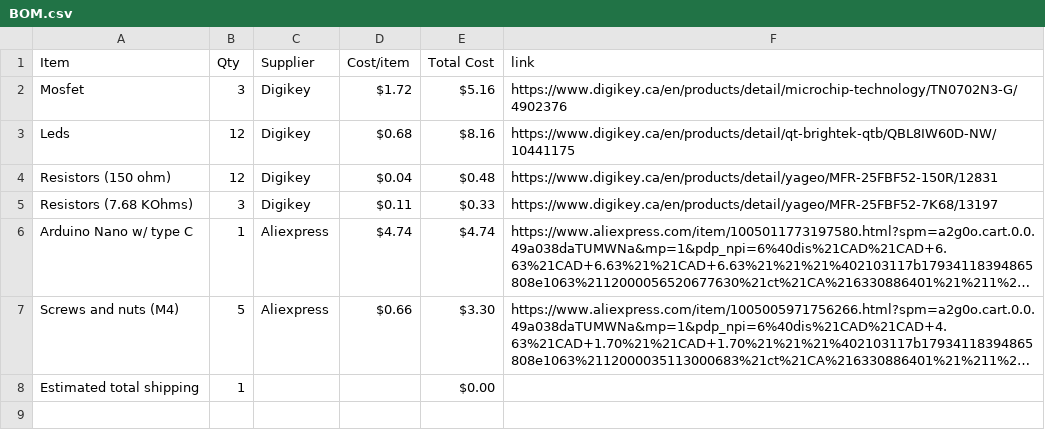
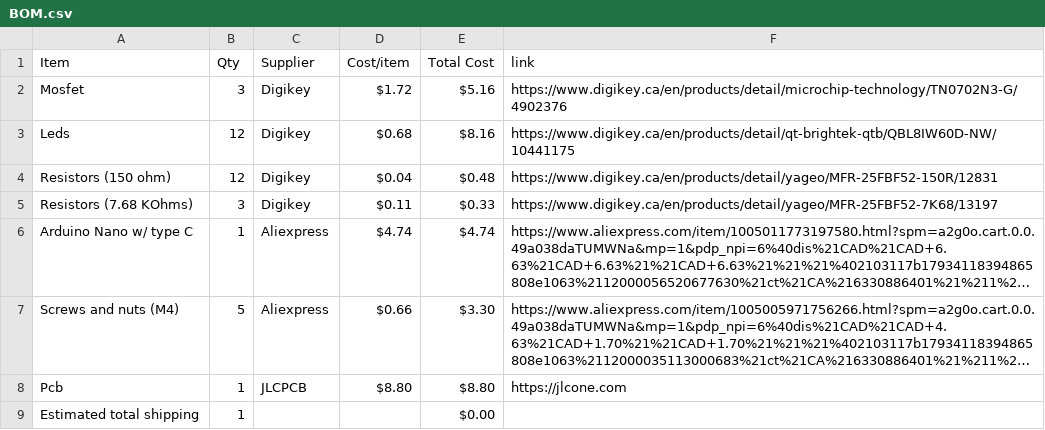
Before and after one commit to NestOfGhosts/3d-chase, a CSV file: BOM.csv, drawn as a sheet; long unchanged cells end in …; the diff names each change by its address in the sheet, - before the commit and + after, or states it on an @@ line.

Commit message:
Sync 3d Chase from Half Life

```diff
--- a/BOM.csv
+++ b/BOM.csv
+row 8: Pcb | 1 | JLCPCB | $8.80 | $8.80 | https://jlcone.com
```
